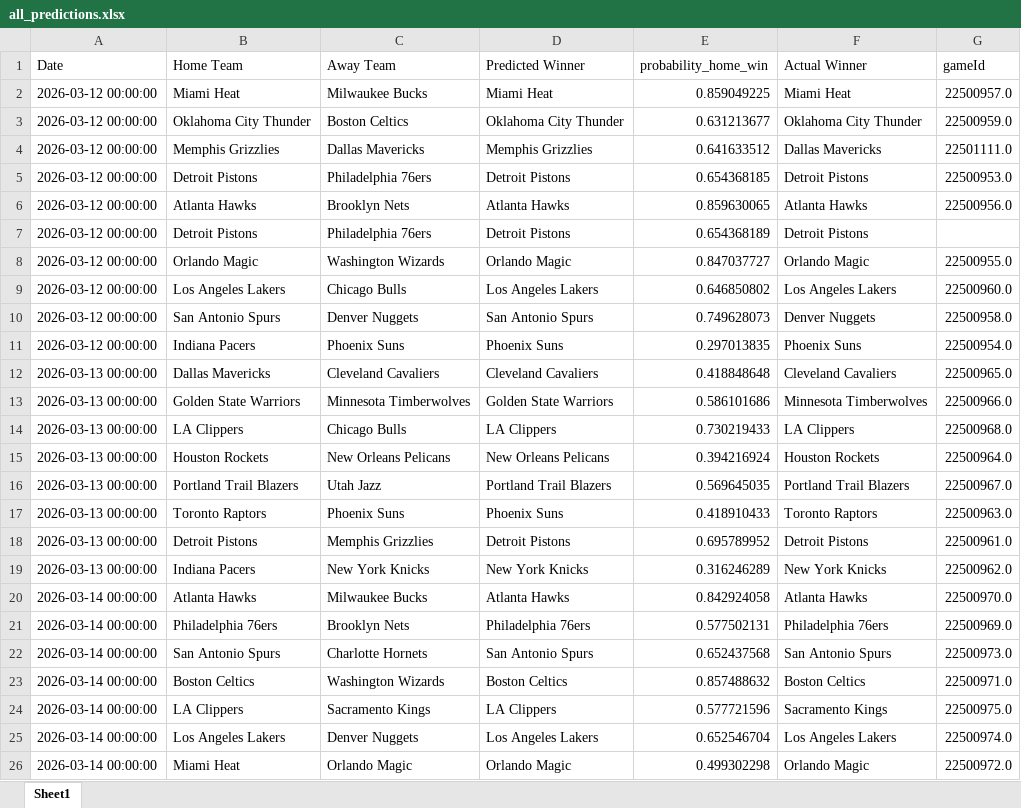
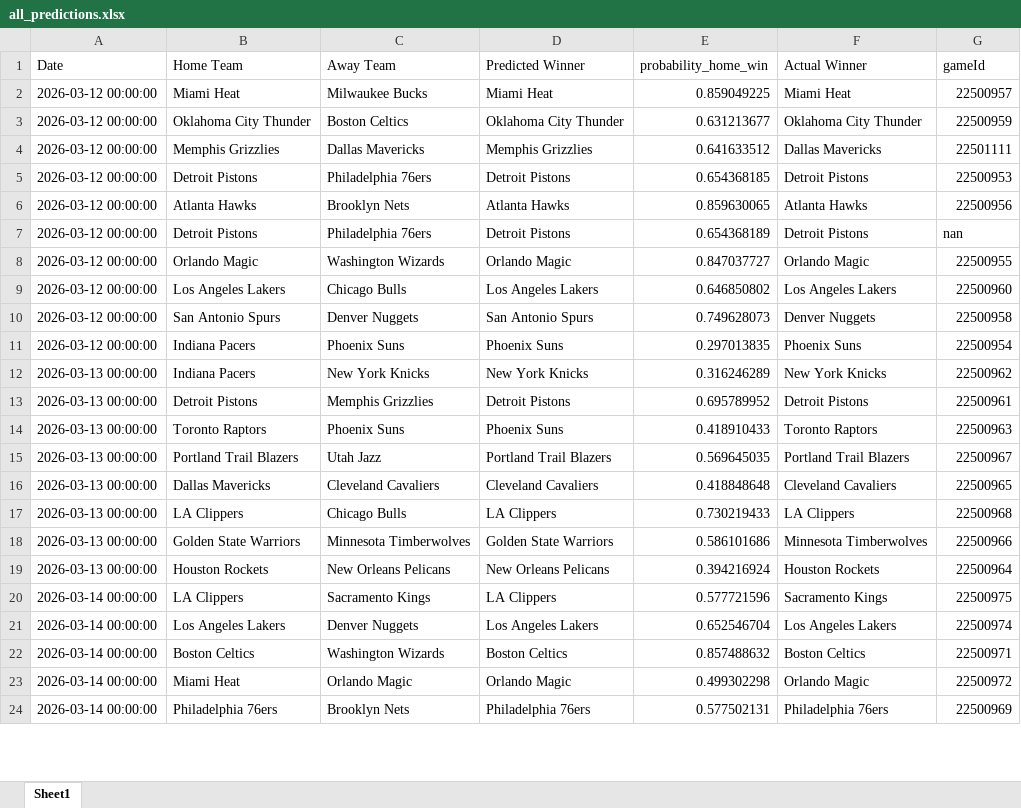
Before and after one commit to mgilzapa/NBA_predicts, an Excel workbook: output/all_predictions.xlsx, sheet Sheet1, drawn as a sheet; only a part is shown; values as stored, in another font and other column widths than the file's, no cell formats; removed rows and columns are numbered as before the commit, all else as after; the diff covers the shown part only; the diff names each change by its address in the sheet, - before the commit and + after, or states it on an @@ line.

```diff
--- a/output/all_predictions.xlsx (sheet Sheet1)
+++ b/output/all_predictions.xlsx (sheet Sheet1)
-G2 (gameId): 22500957.0
+G2 (gameId): 22500957
-G3 (gameId): 22500959.0
+G3 (gameId): 22500959
-G4 (gameId): 22501111.0
+G4 (gameId): 22501111
-G5 (gameId): 22500953.0
+G5 (gameId): 22500953
-G6 (gameId): 22500956.0
+G6 (gameId): 22500956
-G7 (gameId): (empty)
+G7 (gameId): nan
-G8 (gameId): 22500955.0
+G8 (gameId): 22500955
-G9 (gameId): 22500960.0
+G9 (gameId): 22500960
-G10 (gameId): 22500958.0
+G10 (gameId): 22500958
-G11 (gameId): 22500954.0
+G11 (gameId): 22500954
+row 12: 2026-03-13 00:00:00 | Indiana Pacers | New York Knicks | New York Knicks | 0.316246289 | New York Knicks | 22500962
+row 13: 2026-03-13 00:00:00 | Detroit Pistons | Memphis Grizzlies | Detroit Pistons | 0.695789952 | Detroit Pistons | 22500961
+row 14: 2026-03-13 00:00:00 | Toronto Raptors | Phoenix Suns | Phoenix Suns | 0.418910433 | Toronto Raptors | 22500963
+row 15: 2026-03-13 00:00:00 | Portland Trail Blazers | Utah Jazz | Portland Trail Blazers | 0.569645035 | Portland Trail Blazers | 22500967
-G16 (gameId): 22500965.0
+G16 (gameId): 22500965
-row 13: 2026-03-13 00:00:00 | Golden State Warriors | Minnesota Timberwolves | Golden State Warriors | 0.586101686 | Minnesota Timberwolves | 22500966.0
-G17 (gameId): 22500968.0
+G17 (gameId): 22500968
+row 18: 2026-03-13 00:00:00 | Golden State Warriors | Minnesota Timberwolves | Golden State Warriors | 0.586101686 | Minnesota Timberwolves | 22500966
-G19 (gameId): 22500964.0
+G19 (gameId): 22500964
-row 16: 2026-03-13 00:00:00 | Portland Trail Blazers | Utah Jazz | Portland Trail Blazers | 0.569645035 | Portland Trail Blazers | 22500967.0
-row 17: 2026-03-13 00:00:00 | Toronto Raptors | Phoenix Suns | Phoenix Suns | 0.418910433 | Toronto Raptors | 22500963.0
-row 18: 2026-03-13 00:00:00 | Detroit Pistons | Memphis Grizzlies | Detroit Pistons | 0.695789952 | Detroit Pistons | 22500961.0
-row 19: 2026-03-13 00:00:00 | Indiana Pacers | New York Knicks | New York Knicks | 0.316246289 | New York Knicks | 22500962.0
-row 20: 2026-03-14 00:00:00 | Atlanta Hawks | Milwaukee Bucks | Atlanta Hawks | 0.842924058 | Atlanta Hawks | 22500970.0
-row 21: 2026-03-14 00:00:00 | Philadelphia 76ers | Brooklyn Nets | Philadelphia 76ers | 0.577502131 | Philadelphia 76ers | 22500969.0
-row 22: 2026-03-14 00:00:00 | San Antonio Spurs | Charlotte Hornets | San Antonio Spurs | 0.652437568 | San Antonio Spurs | 22500973.0
-row 23: 2026-03-14 00:00:00 | Boston Celtics | Washington Wizards | Boston Celtics | 0.857488632 | Boston Celtics | 22500971.0
-G20 (gameId): 22500975.0
+G20 (gameId): 22500975
-G21 (gameId): 22500974.0
+G21 (gameId): 22500974
+row 22: 2026-03-14 00:00:00 | Boston Celtics | Washington Wizards | Boston Celtics | 0.857488632 | Boston Celtics | 22500971
-G23 (gameId): 22500972.0
+G23 (gameId): 22500972
+row 24: 2026-03-14 00:00:00 | Philadelphia 76ers | Brooklyn Nets | Philadelphia 76ers | 0.577502131 | Philadelphia 76ers | 22500969
```
Also changed, not shown: 12 added rows, 1 removed row, 3 moved rows and 12 edited cells elsewhere in this sheet, cell formats, output/predictions.xlsx, 10 other files.
